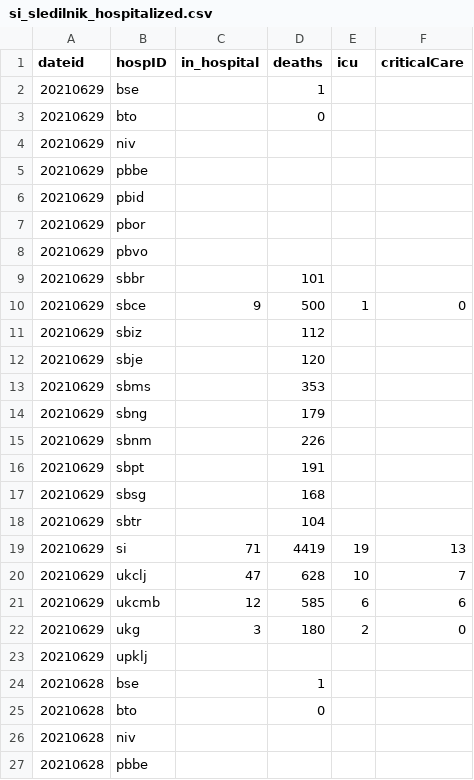
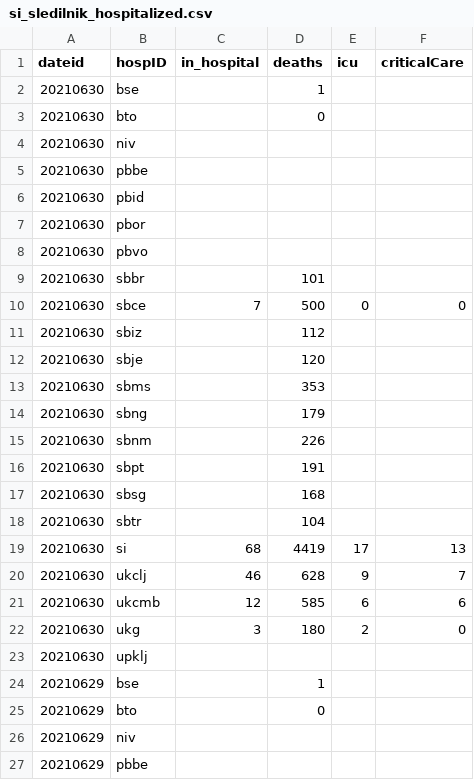
Before and after one commit to RegionMeter/RM_covid19, a CSV file: src/si_sledilnik_hospitalized.csv, drawn as a sheet; only a part is shown; the shorter side is filled out with more unchanged rows; the diff names each change by its address in the sheet, - before the commit and + after, or states it on an @@ line.

Commit message:
Auto-committed on 30/06/2021

```diff
--- a/src/si_sledilnik_hospitalized.csv
+++ b/src/si_sledilnik_hospitalized.csv
+row 2: 20210630 | bse |  | 1
+row 3: 20210630 | bto |  | 0
+row 4: 20210630 | niv
+row 5: 20210630 | pbbe
+row 6: 20210630 | pbid
+row 7: 20210630 | pbor
+row 8: 20210630 | pbvo
+row 9: 20210630 | sbbr |  | 101
+row 10: 20210630 | sbce | 7 | 500 | 0 | 0
+row 11: 20210630 | sbiz |  | 112
+row 12: 20210630 | sbje |  | 120
+row 13: 20210630 | sbms |  | 353
+row 14: 20210630 | sbng |  | 179
+row 15: 20210630 | sbnm |  | 226
+row 16: 20210630 | sbpt |  | 191
+row 17: 20210630 | sbsg |  | 168
+row 18: 20210630 | sbtr |  | 104
+row 19: 20210630 | si | 68 | 4419 | 17 | 13
+row 20: 20210630 | ukclj | 46 | 628 | 9 | 7
+row 21: 20210630 | ukcmb | 12 | 585 | 6 | 6
+row 22: 20210630 | ukg | 3 | 180 | 2 | 0
+row 23: 20210630 | upklj
```
